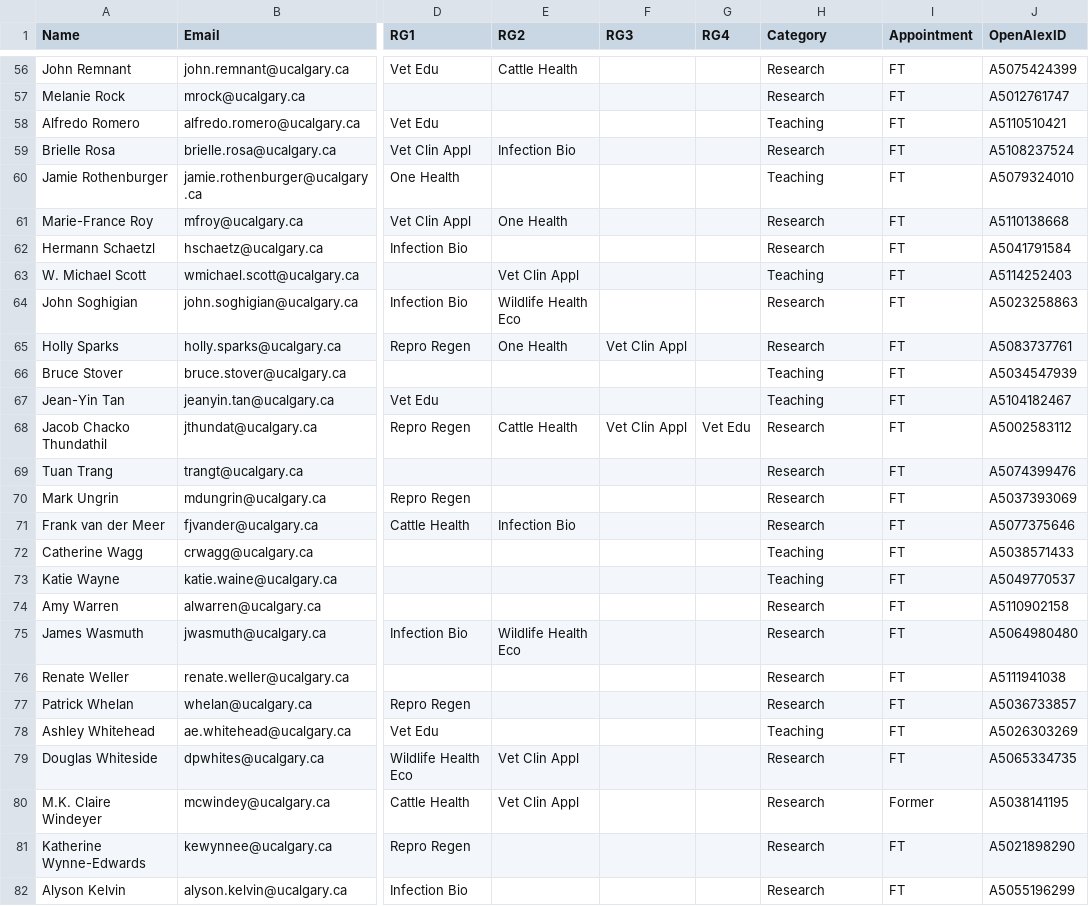
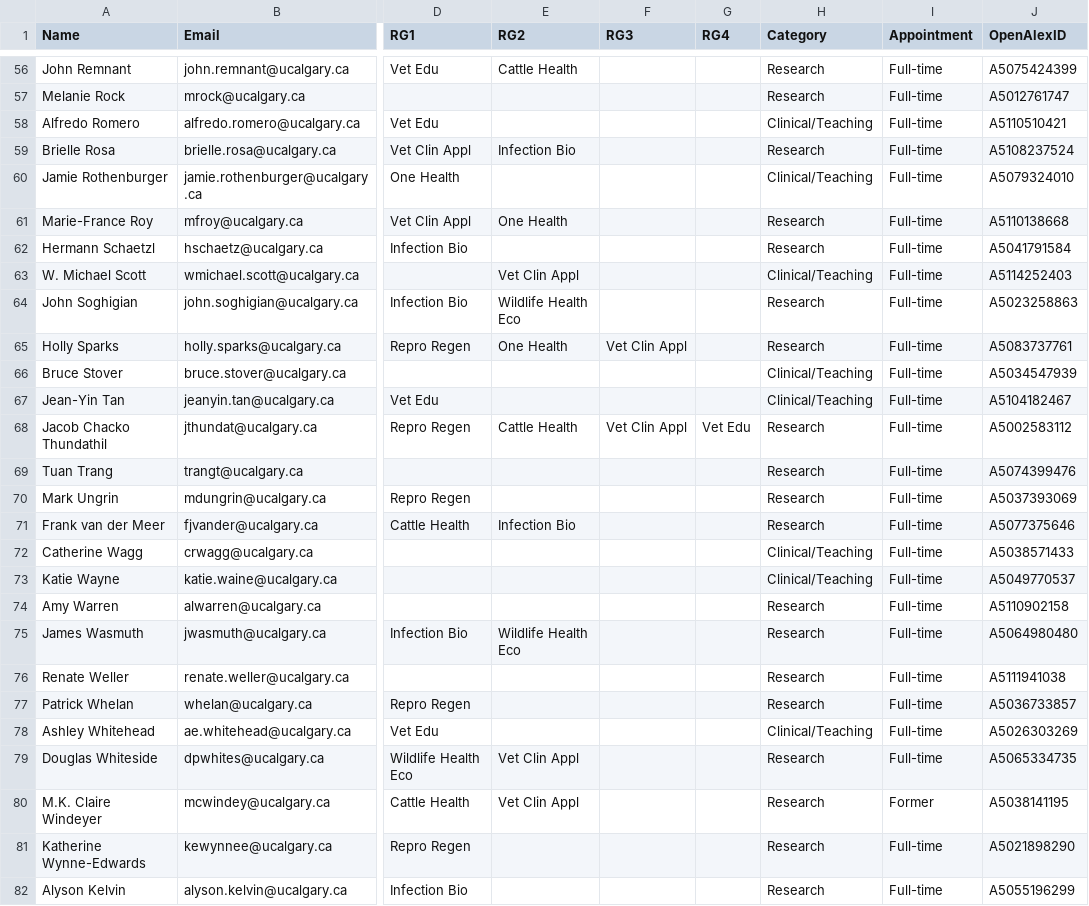
Before and after one commit to ResonanceResearch/WCVM_VetMic, a CSV file: data/full_time_faculty.csv, drawn as a sheet; only a part is shown, gaps mark what is left out; the diff covers the shown part only; the diff names each change by its address in the sheet, - before the commit and + after, or states it on an @@ line.

```diff
--- a/data/full_time_faculty.csv
+++ b/data/full_time_faculty.csv
-I56:I79 (Appointment): FT
+I56:I79 (Appointment): Full-time
-H58 (Category): Teaching
+H58 (Category): Clinical/Teaching
-H60 (Category): Teaching
+H60 (Category): Clinical/Teaching
-H63 (Category): Teaching
+H63 (Category): Clinical/Teaching
-H66:H67 (Category): Teaching
+H66:H67 (Category): Clinical/Teaching
-H72:H73 (Category): Teaching
+H72:H73 (Category): Clinical/Teaching
-H78 (Category): Teaching
+H78 (Category): Clinical/Teaching
-I81:I82 (Appointment): FT
+I81:I82 (Appointment): Full-time
```
Also changed, not shown: 79 edited cells elsewhere in this file.
